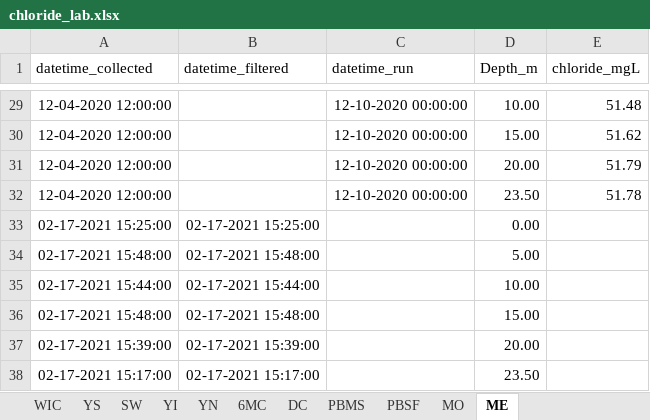
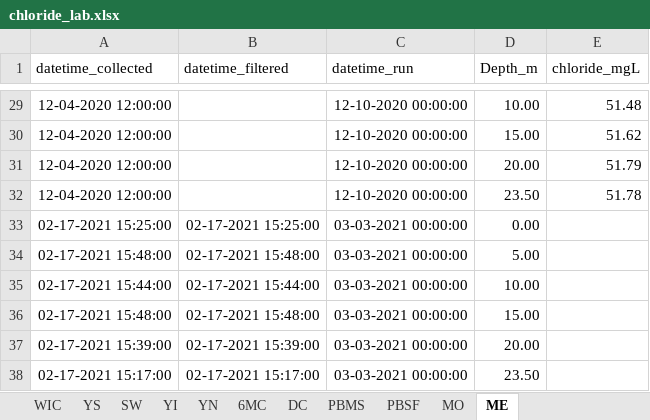
Before and after one commit to LinneaRock/CL_BUD, an Excel workbook: Data/chloride_lab.xlsx, sheet ME, drawn as a sheet; only a part is shown, gaps mark what is left out; values as stored, in another font and other column widths than the file's, no borders; the diff names each change by its address in the sheet, - before the commit and + after, or states it on an @@ line.

```diff
--- a/Data/chloride_lab.xlsx (sheet ME)
+++ b/Data/chloride_lab.xlsx (sheet ME)
-C33:C38 (datetime_run): (empty)
+C33:C38 (datetime_run): 03-03-2021 00:00:00
```
Also changed, not shown: sheet SW, sheet 6MC, sheet YS, sheet DC, sheet PBMS, sheet YI, 3 more sheets, Data/conductivity_field.xlsx, 15 other files.
